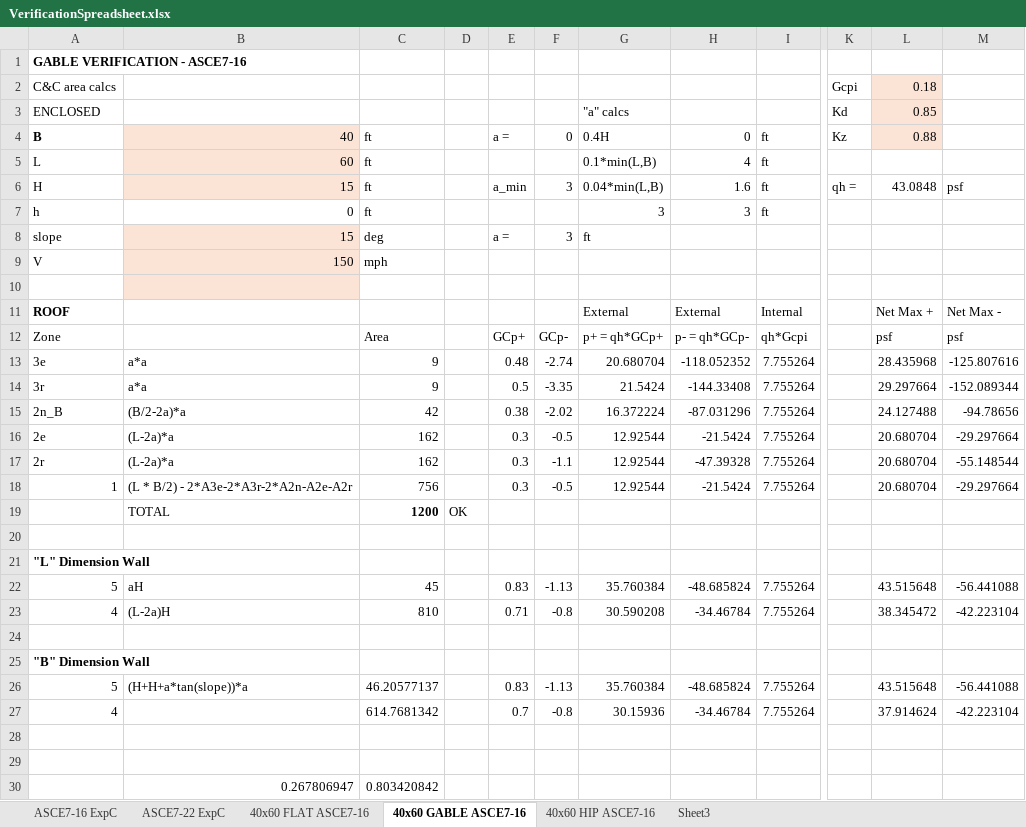
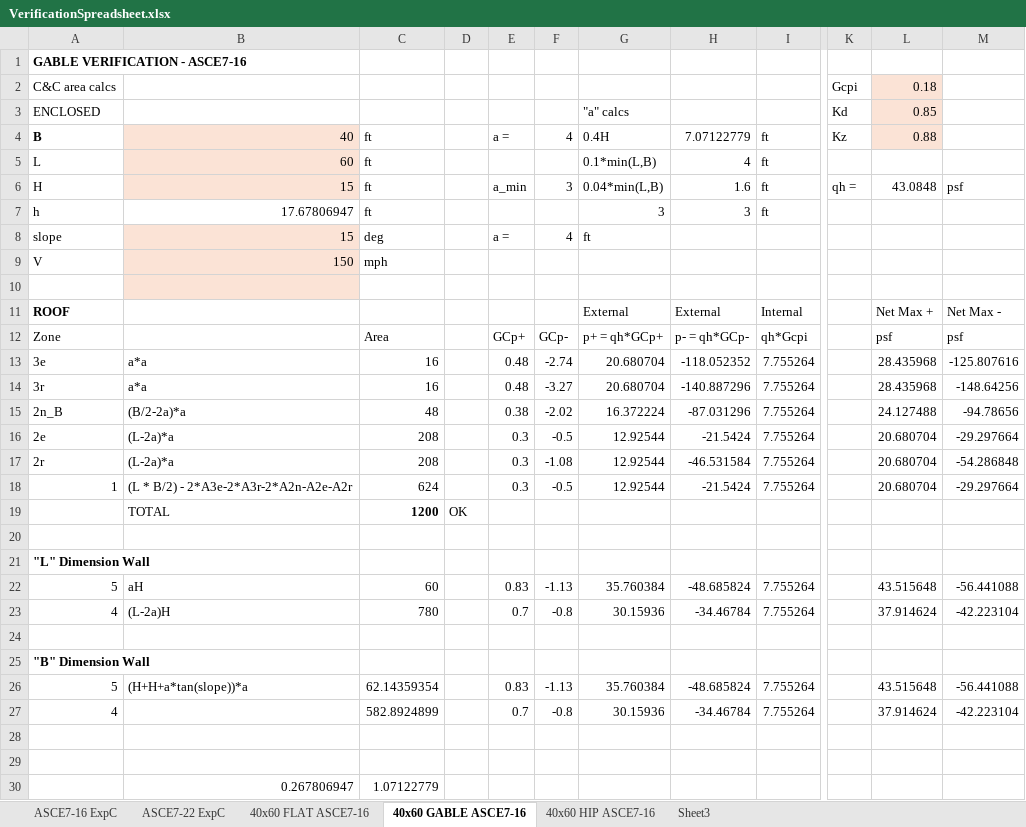
Before and after one commit to iggalot/ShearWallCalculator, an Excel workbook: WindLoadCalculations/VerificationSpreadsheet.xlsx, sheet 40x60 GABLE ASCE7-16, drawn as a sheet; only a part is shown, gaps mark what is left out; values as stored, in another font and other column widths than the file's, no borders; the diff names each change by its address in the sheet, - before the commit and + after, or states it on an @@ line.

Commit message:
BUG fix in Figure30_3 H&I for ASCE7-16.  Spreadsheet verification updates

```diff
--- a/WindLoadCalculations/VerificationSpreadsheet.xlsx (sheet 40x60 GABLE ASCE7-16)
+++ b/WindLoadCalculations/VerificationSpreadsheet.xlsx (sheet 40x60 GABLE ASCE7-16)
-F4: 0
+F4: 4
-H4: 0
+H4: 7.07122779
-B7: 0
+B7: 17.67806947
-F8: 3
+F8: 4
-C13:C14: 9
+C13:C14: 16
-E14: 0.5
+E14: 0.48
-F14: -3.35
+F14: -3.27
-G14: 21.5424
+G14: 20.680704
-H14: -144.33408
+H14: -140.887296
-L14: 29.297664
+L14: 28.435968
-M14: -152.089344
+M14: -148.64256
-C15: 42
+C15: 48
-C16:C17: 162
+C16:C17: 208
-F17: -1.1
+F17: -1.08
-H17: -47.39328
+H17: -46.531584
-M17: -55.148544
+M17: -54.286848
-C18: 756
+C18: 624
-C22: 45
+C22: 60
-C23: 810
+C23: 780
-E23: 0.71
+E23: 0.7
-G23: 30.590208
+G23: 30.15936
-L23: 38.345472
+L23: 37.914624
-C26: 46.20577137
+C26: 62.14359354
-C27: 614.7681342
+C27: 582.8924899
-C30: 0.803420842
+C30: 1.07122779
```
Also changed, not shown: sheet ASCE7-16 ExpC, sheet 40x60 HIP ASCE7-16, 1 other file.
